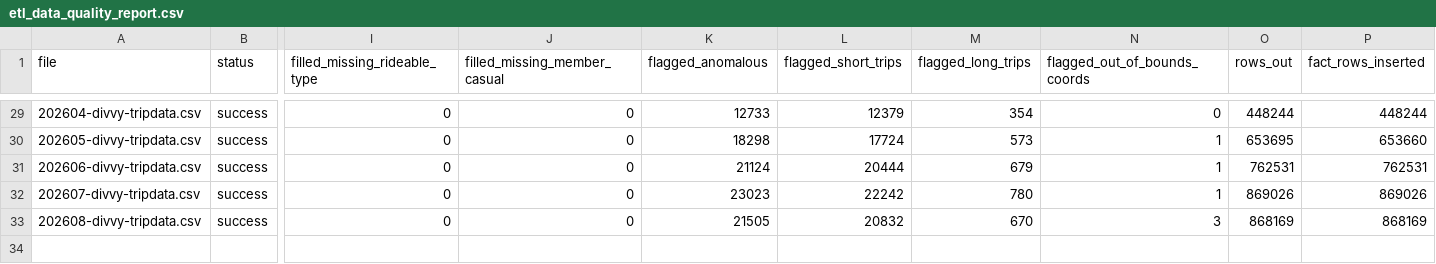
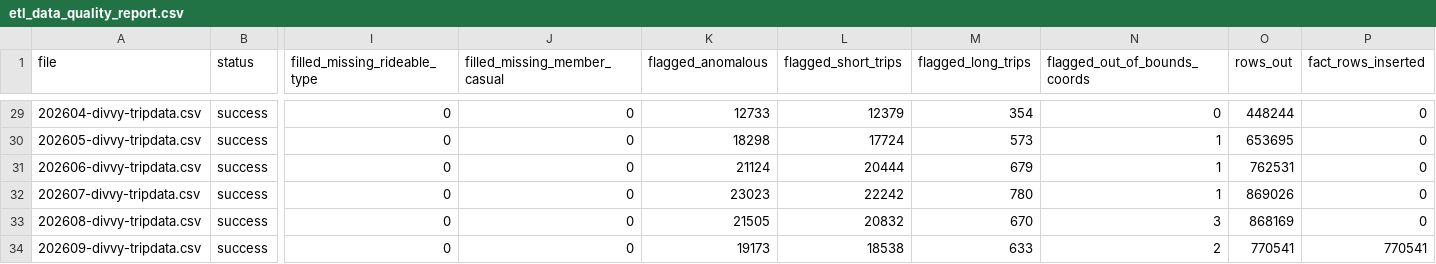
Before and after one commit to shkungulio/comprehensive_divvy_bike_sharing_analytics, a CSV file: reports/etl_reports/etl_data_quality_report.csv, drawn as a sheet; only a part is shown, gaps mark what is left out; rows hold the shown columns only; the diff covers the shown part only; the diff names each change by its address in the sheet, - before the commit and + after, or states it on an @@ line.

Commit message:
Add 202609 ETL data refresh
This commit updates the ingest manifest for the latest Divvy month (202609), refreshes the ETL notebook execution metadata, and regenerates the data quality report after the pipeline run. The repo’s downloaded monthly ZIP archives were removed from version control, and the report now reflects a successful load with 770,541 fact rows inserted for the 202609 dataset.

```diff
--- a/reports/etl_reports/etl_data_quality_report.csv
+++ b/reports/etl_reports/etl_data_quality_report.csv
-P29 (fact_rows_inserted): 448244
+P29 (fact_rows_inserted): 0
-P30 (fact_rows_inserted): 653660
+P30 (fact_rows_inserted): 0
-P31 (fact_rows_inserted): 762531
+P31 (fact_rows_inserted): 0
-P32 (fact_rows_inserted): 869026
+P32 (fact_rows_inserted): 0
-P33 (fact_rows_inserted): 868169
+P33 (fact_rows_inserted): 0
+row 34: 202609-divvy-tripdata.csv | success | 0 | 0 | 19173 | 18538 | 633 | 2 | 770541 | 770541
```
Also changed, not shown: 27 edited cells elsewhere in this file, 35 other files.
